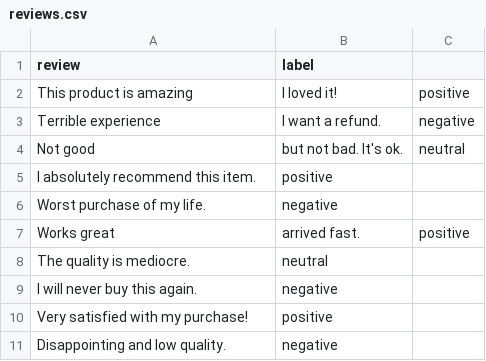
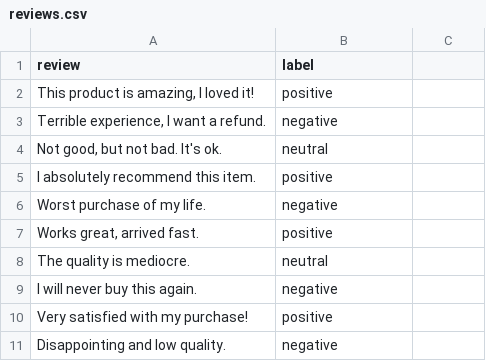
Before and after one commit to enriquez13/transformers-sentiment-analysis, a CSV file: data/raw/reviews.csv, drawn as a sheet; removed rows and columns are numbered as before the commit, all else as after; the diff names each change by its address in the sheet, - before the commit and + after, or states it on an @@ line.

Commit message:
Update reviews.csv

```diff
--- a/data/raw/reviews.csv
+++ b/data/raw/reviews.csv
-row 2: This product is amazing | I loved it! | positive
-row 3: Terrible experience | I want a refund. | negative
-row 4: Not good | but not bad. It's ok. | neutral
+row 2: This product is amazing, I loved it! | positive
+row 3: Terrible experience, I want a refund. | negative
+row 4: Not good, but not bad. It's ok. | neutral
-row 7: Works great | arrived fast. | positive
+row 7: Works great, arrived fast. | positive
```
